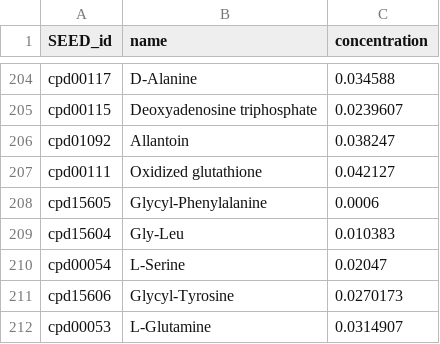
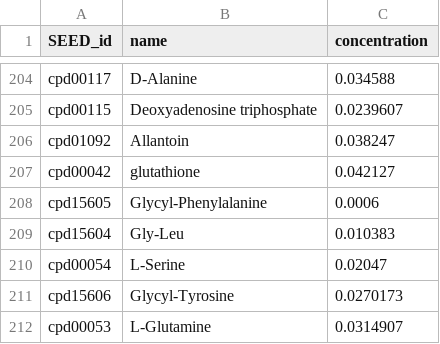
Before and after one commit to danielriosgarza/bacterial_passengers.py, a TSV file: results/mambo_env2.tsv, drawn as a sheet; only a part is shown, gaps mark what is left out.

Commit message:
Update mambo_env2.tsv

```diff
--- a/results/mambo_env2.tsv
+++ b/results/mambo_env2.tsv
@@ -206,3 +206,3 @@ cpd00115	Deoxyadenosine triphosphate	0.0239607
 cpd01092	Allantoin	0.038247
-cpd00111	Oxidized glutathione	0.042127
+cpd00042	glutathione	0.042127
 cpd15605	Glycyl-Phenylalanine	0.0006
```
